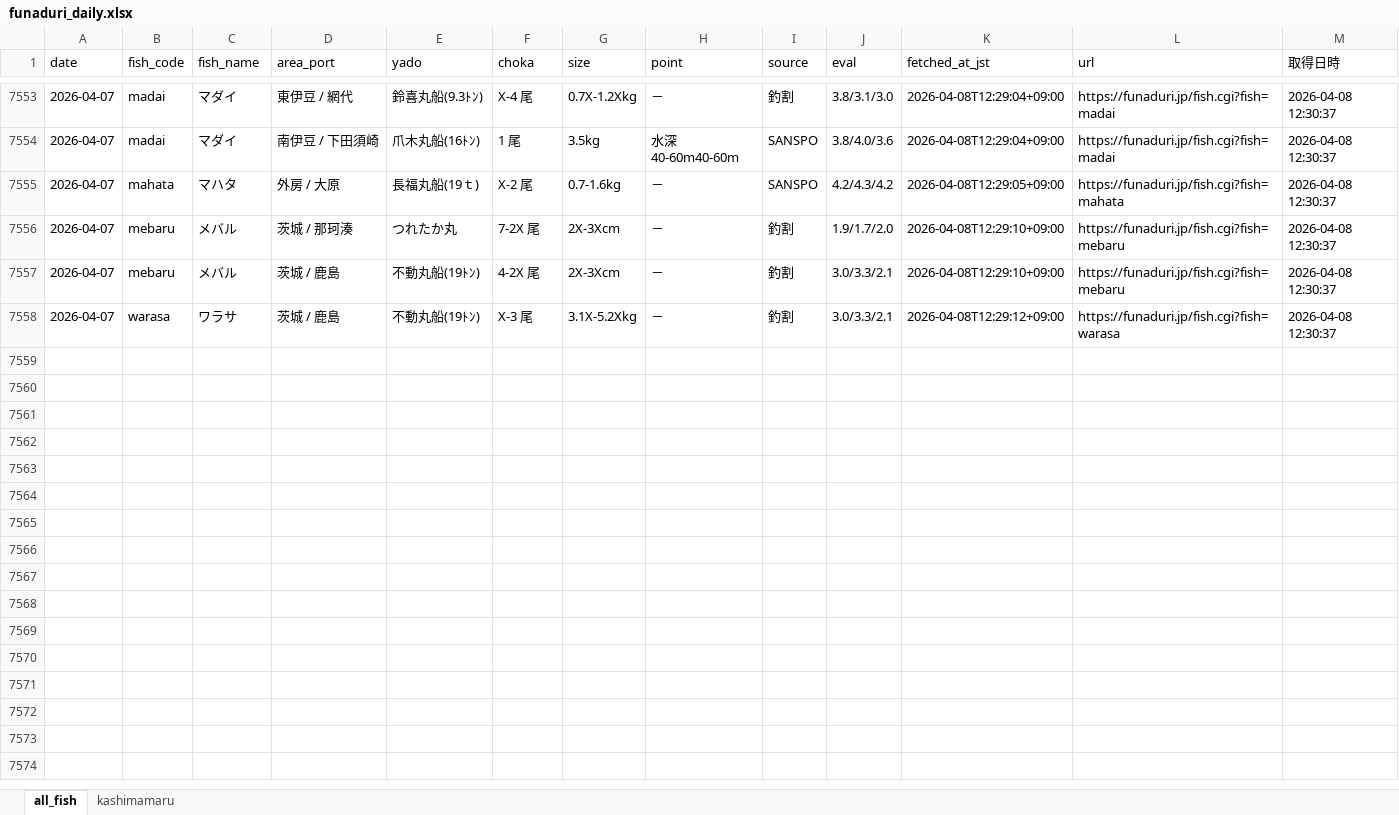
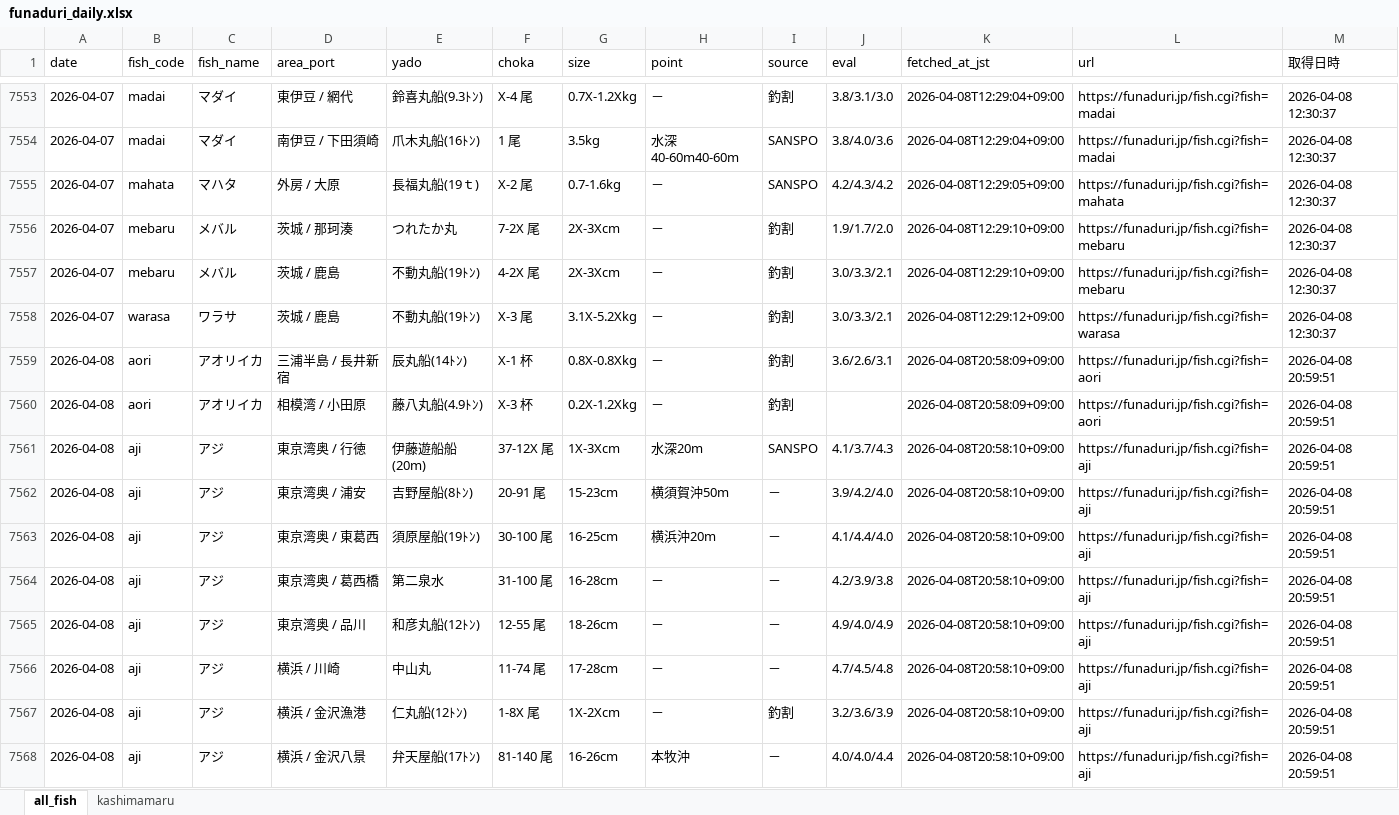
Before and after one commit to haradatakahiro/funaduri-tatiuo-auto, an Excel workbook: data/funaduri_daily.xlsx, sheet all_fish, drawn as a sheet; only a part is shown, gaps mark what is left out; values as stored, in another font and other column widths than the file's, no borders; the diff covers the shown part only; the diff names each change by its address in the sheet, - before the commit and + after, or states it on an @@ line.

```diff
--- a/data/funaduri_daily.xlsx (sheet all_fish)
+++ b/data/funaduri_daily.xlsx (sheet all_fish)
+row 7559: 2026-04-08 | aori | アオリイカ | 三浦半島 / 長井新宿 | 辰丸船(14ﾄﾝ) | X-1 杯 | 0.8X-0.8Xkg | － | 釣割 | 3.6/2.6/3.1 | 2026-04-08T20:58:09+09:00 | https://funaduri.jp/fish.cgi?fish=aori | 2026-04-08 20:59:51
+row 7560: 2026-04-08 | aori | アオリイカ | 相模湾 / 小田原 | 藤八丸船(4.9ﾄﾝ) | X-3 杯 | 0.2X-1.2Xkg | － | 釣割 |  | 2026-04-08T20:58:09+09:00 | https://funaduri.jp/fish.cgi?fish=aori | 2026-04-08 20:59:51
+row 7561: 2026-04-08 | aji | アジ | 東京湾奥 / 行徳 | 伊藤遊船船(20m) | 37-12X 尾 | 1X-3Xcm | 水深20m | SANSPO | 4.1/3.7/4.3 | 2026-04-08T20:58:10+09:00 | https://funaduri.jp/fish.cgi?fish=aji | 2026-04-08 20:59:51
+row 7562: 2026-04-08 | aji | アジ | 東京湾奥 / 浦安 | 吉野屋船(8ﾄﾝ) | 20-91 尾 | 15-23cm | 横須賀沖50m | － | 3.9/4.2/4.0 | 2026-04-08T20:58:10+09:00 | https://funaduri.jp/fish.cgi?fish=aji | 2026-04-08 20:59:51
+row 7563: 2026-04-08 | aji | アジ | 東京湾奥 / 東葛西 | 須原屋船(19ﾄﾝ) | 30-100 尾 | 16-25cm | 横浜沖20m | － | 4.1/4.4/4.0 | 2026-04-08T20:58:10+09:00 | https://funaduri.jp/fish.cgi?fish=aji | 2026-04-08 20:59:51
+row 7564: 2026-04-08 | aji | アジ | 東京湾奥 / 葛西橋 | 第二泉水 | 31-100 尾 | 16-28cm | － | － | 4.2/3.9/3.8 | 2026-04-08T20:58:10+09:00 | https://funaduri.jp/fish.cgi?fish=aji | 2026-04-08 20:59:51
+row 7565: 2026-04-08 | aji | アジ | 東京湾奥 / 品川 | 和彦丸船(12ﾄﾝ) | 12-55 尾 | 18-26cm | － | － | 4.9/4.0/4.9 | 2026-04-08T20:58:10+09:00 | https://funaduri.jp/fish.cgi?fish=aji | 2026-04-08 20:59:51
+row 7566: 2026-04-08 | aji | アジ | 横浜 / 川崎 | 中山丸 | 11-74 尾 | 17-28cm | － | － | 4.7/4.5/4.8 | 2026-04-08T20:58:10+09:00 | https://funaduri.jp/fish.cgi?fish=aji | 2026-04-08 20:59:51
+row 7567: 2026-04-08 | aji | アジ | 横浜 / 金沢漁港 | 仁丸船(12ﾄﾝ) | 1-8X 尾 | 1X-2Xcm | － | 釣割 | 3.2/3.6/3.9 | 2026-04-08T20:58:10+09:00 | https://funaduri.jp/fish.cgi?fish=aji | 2026-04-08 20:59:51
+row 7568: 2026-04-08 | aji | アジ | 横浜 / 金沢八景 | 弁天屋船(17ﾄﾝ) | 81-140 尾 | 16-26cm | 本牧沖 | － | 4.0/4.0/4.4 | 2026-04-08T20:58:10+09:00 | https://funaduri.jp/fish.cgi?fish=aji | 2026-04-08 20:59:51
```
Also changed, not shown: 131 added rows elsewhere in this sheet, sheet kashimamaru.
